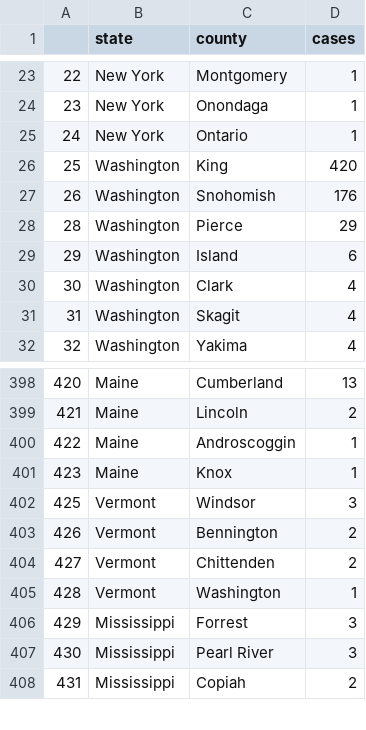
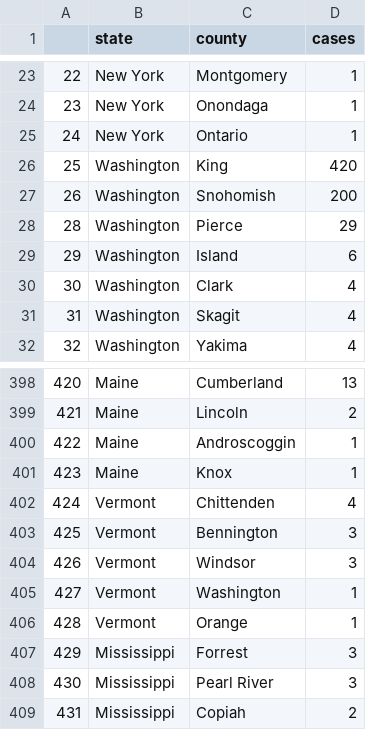
Before and after one commit to randel/COVID-19-US-county-map, a CSV file: data.csv, drawn as a sheet; only a part is shown, gaps mark what is left out.

```diff
--- a/data.csv
+++ b/data.csv
@@ -26,3 +26,3 @@
 "25","Washington","King",420
-"26","Washington","Snohomish",176
+"26","Washington","Snohomish",200
 "28","Washington","Pierce",29
@@ -401,6 +401,7 @@
 "423","Maine","Knox",1
-"425","Vermont","Windsor",3
-"426","Vermont","Bennington",2
-"427","Vermont","Chittenden",2
-"428","Vermont","Washington",1
+"424","Vermont","Chittenden",4
+"425","Vermont","Bennington",3
+"426","Vermont","Windsor",3
+"427","Vermont","Washington",1
+"428","Vermont","Orange",1
 "429","Mississippi","Forrest",3
```
Also changed, not shown: 1 other file.
